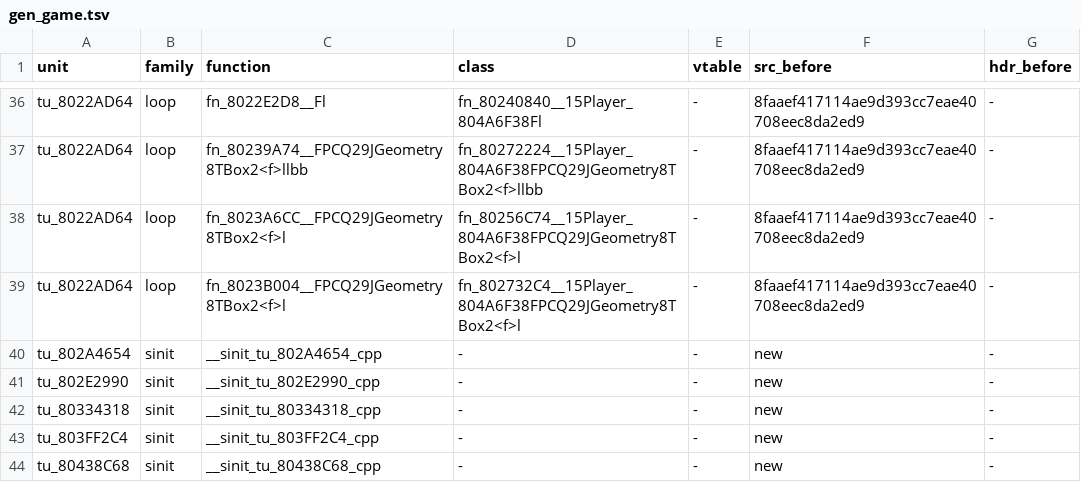
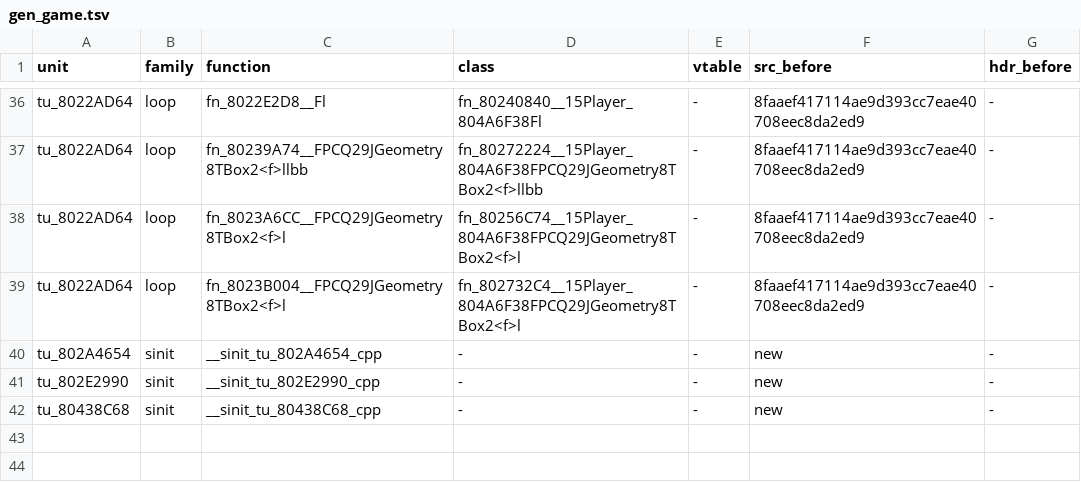
Before and after one commit to sh1ftmaker/fsa, a TSV file: config/G4SE01/gen_game.tsv, drawn as a sheet; only a part is shown, gaps mark what is left out; the diff names each change by its address in the sheet, - before the commit and + after, or states it on an @@ line.

```diff
--- a/config/G4SE01/gen_game.tsv
+++ b/config/G4SE01/gen_game.tsv
-row 42: tu_80334318 | sinit | __sinit_tu_80334318_cpp | - | - | new | -
-row 43: tu_803FF2C4 | sinit | __sinit_tu_803FF2C4_cpp | - | - | new | -
```
